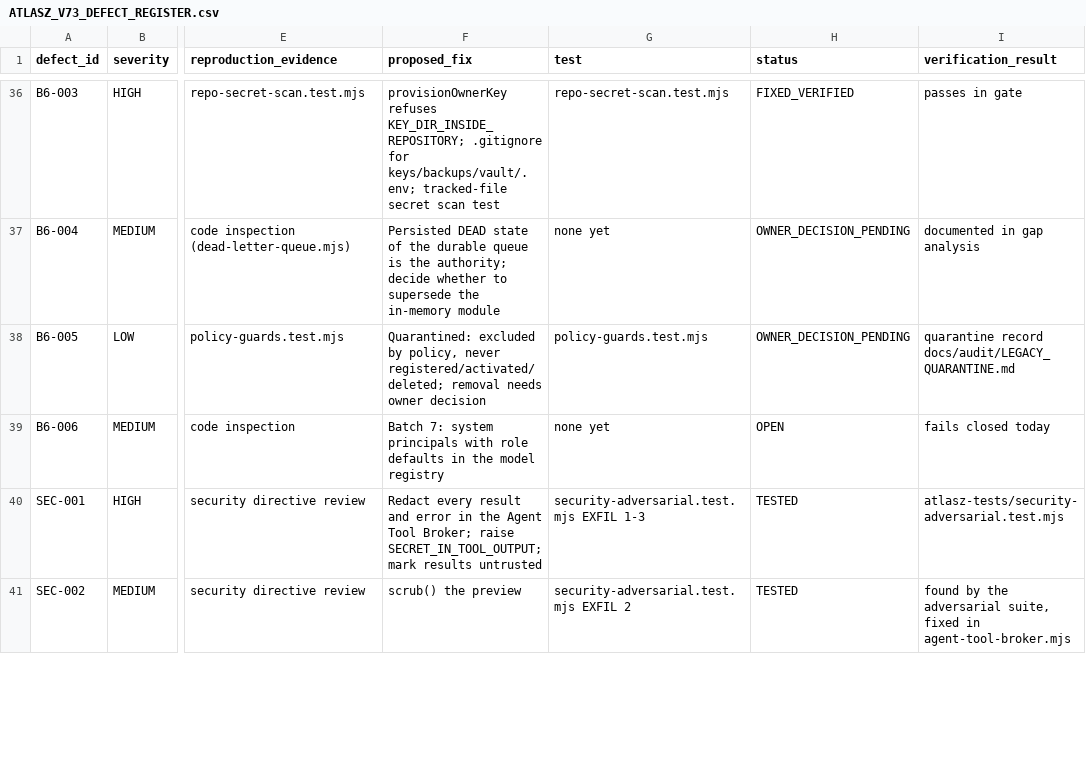
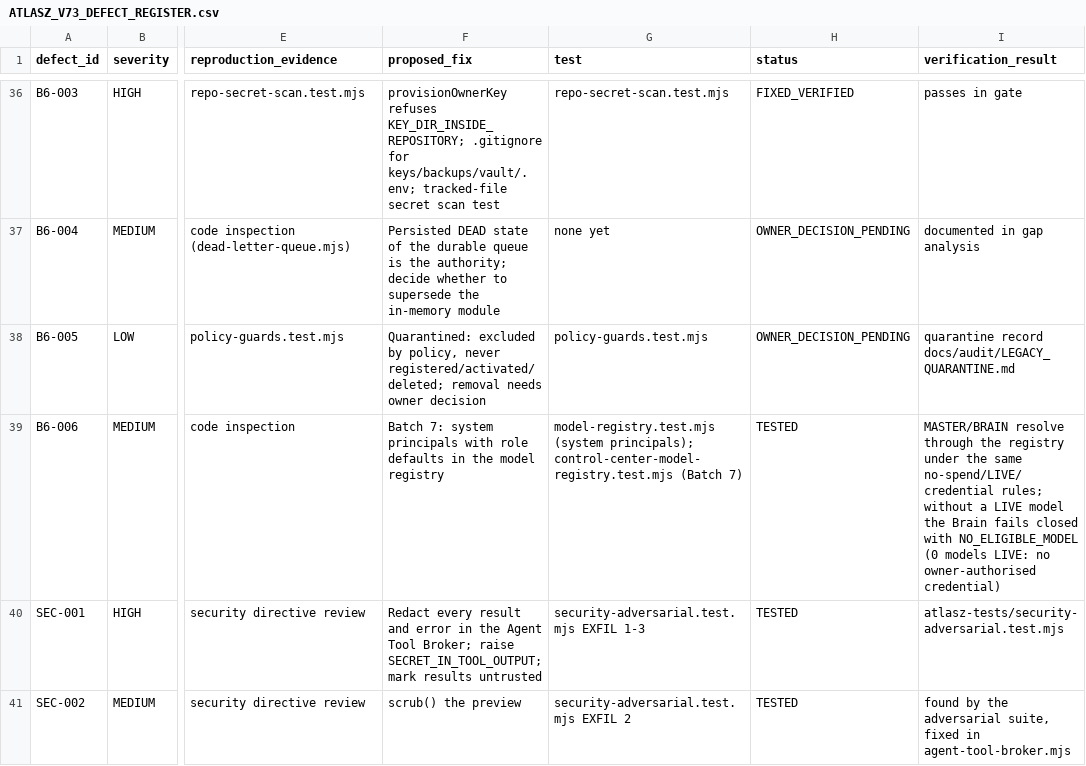
Before and after one commit to joci-xeno/astro-platform-starter, a CSV file: docs/audit/ATLASZ_V73_DEFECT_REGISTER.csv, drawn as a sheet; only a part is shown, gaps mark what is left out; the diff names each change by its address in the sheet, - before the commit and + after, or states it on an @@ line.

```diff
--- a/docs/audit/ATLASZ_V73_DEFECT_REGISTER.csv
+++ b/docs/audit/ATLASZ_V73_DEFECT_REGISTER.csv
-G39 (test): none yet
+G39 (test): model-registry.test.mjs (system principals); control-center-model-registry.test.mjs (Batch 7)
-H39 (status): OPEN
+H39 (status): TESTED
-I39 (verification_result): fails closed today
+I39 (verification_result): MASTER/BRAIN resolve through the registry under the same no-spend/LIVE/credential rules; without a LIVE model the Brain fails closed with NO_ELIGIBLE_MODEL (0 models LIVE: no owner-authorised credential)
```
Also changed, not shown: 6 other files.
